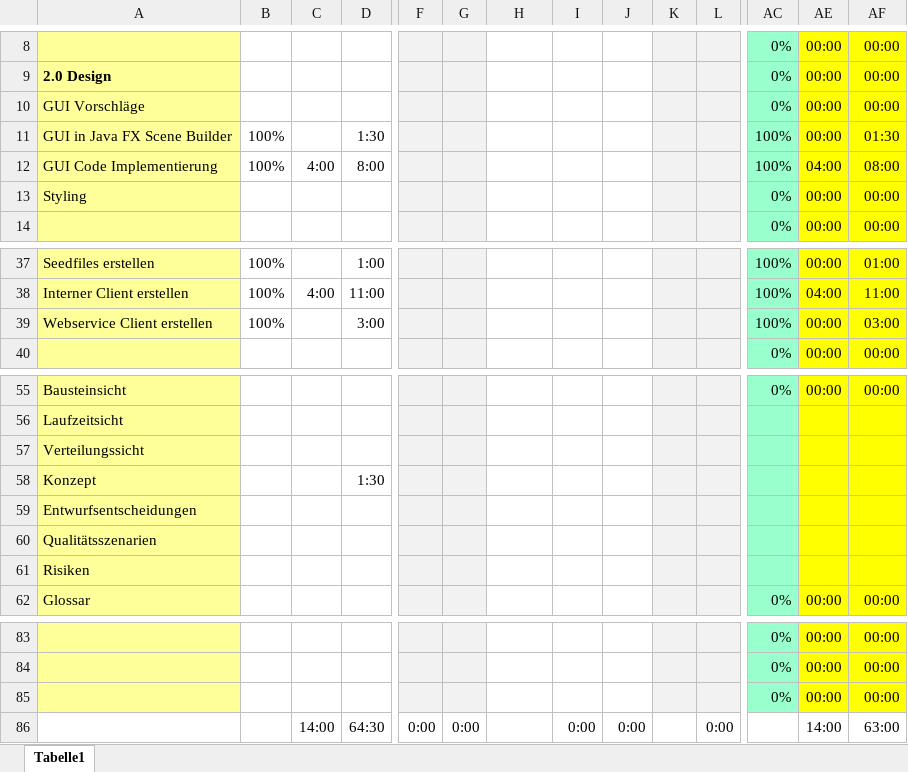
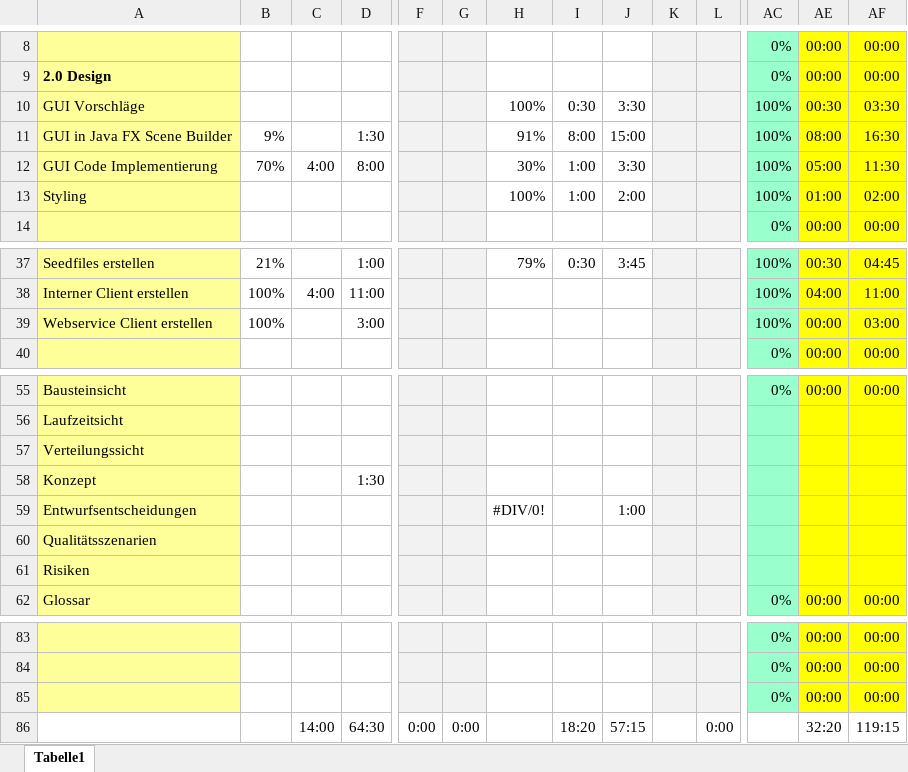
Before and after one commit to lucakuendig/INM21_Group_B, an Excel workbook: 01_Planung/01_Dokumente/2015_FS_INM21_B_Aufgaben_Zeit_Projektmitglied_Zuordnung.xlsx, sheet Tabelle1, drawn as a sheet; only a part is shown, gaps mark what is left out; values as stored, in another font and other column widths than the file's, no borders; removed rows and columns are numbered as before the commit, all else as after; rows hold the shown columns only; the diff covers the shown part only; the diff names each change by its address in the sheet, - before the commit and + after, or states it on an @@ line.

```diff
--- a/01_Planung/01_Dokumente/2015_FS_INM21_B_Aufgaben_Zeit_Projektmitglied_Zuordnung.xlsx (sheet Tabelle1)
+++ b/01_Planung/01_Dokumente/2015_FS_INM21_B_Aufgaben_Zeit_Projektmitglied_Zuordnung.xlsx (sheet Tabelle1)
-row 10: GUI Vorschläge |  |  |  |  |  |  |  |  |  |  | 0% | 00:00 | 00:00
+row 10: GUI Vorschläge |  |  |  |  |  | 100% | 0:30 | 3:30 |  |  | 100% | 00:30 | 03:30
-B11: 100%
+B11: 9%
-H11: (empty)
+H11: 91%
-I11: (empty)
+I11: 8:00
-J11: (empty)
+J11: 15:00
-AE11: 00:00
+AE11: 08:00
-AF11: 01:30
+AF11: 16:30
-B12: 100%
+B12: 70%
-H12: (empty)
+H12: 30%
-I12: (empty)
+I12: 1:00
-J12: (empty)
+J12: 3:30
-AE12: 04:00
+AE12: 05:00
-AF12: 08:00
+AF12: 11:30
-row 13: Styling |  |  |  |  |  |  |  |  |  |  | 0% | 00:00 | 00:00
+row 13: Styling |  |  |  |  |  | 100% | 1:00 | 2:00 |  |  | 100% | 01:00 | 02:00
-B37: 100%
+B37: 21%
-H37: (empty)
+H37: 79%
-I37: (empty)
+I37: 0:30
-J37: (empty)
+J37: 3:45
-AE37: 00:00
+AE37: 00:30
-AF37: 01:00
+AF37: 04:45
-H59: (empty)
+H59: #DIV/0!
-J59: (empty)
+J59: 1:00
-I86: 0:00
+I86: 18:20
-J86: 0:00
+J86: 57:15
-AE86: 14:00
+AE86: 32:20
-AF86: 63:00
+AF86: 119:15
```
Also changed, not shown: 1 added row, 1 removed row and 40 edited cells elsewhere in this sheet, hidden cells, 1 other file.
